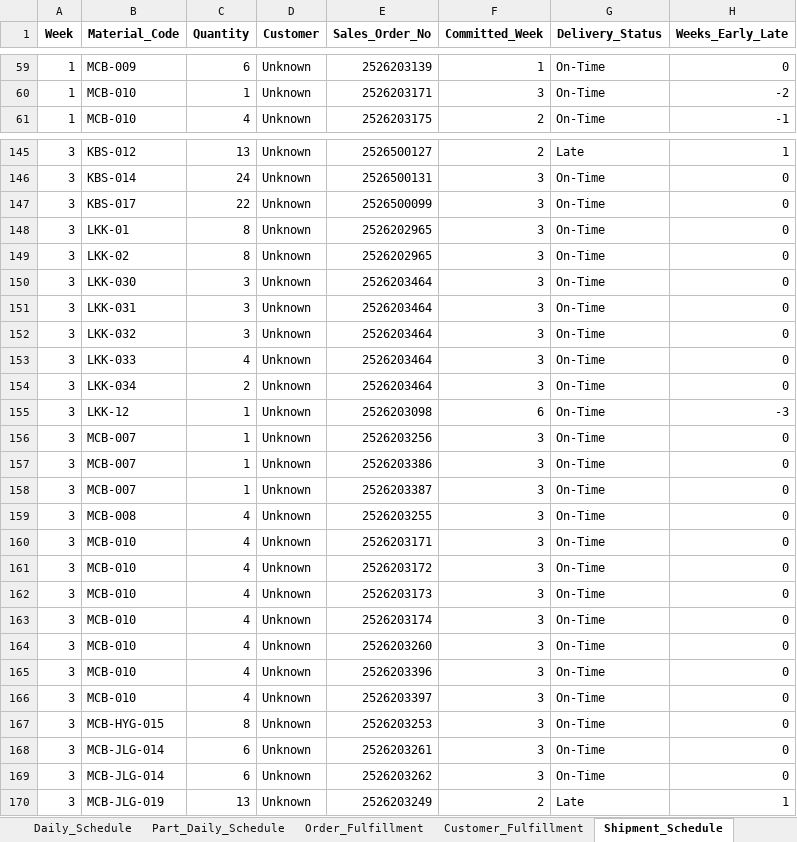
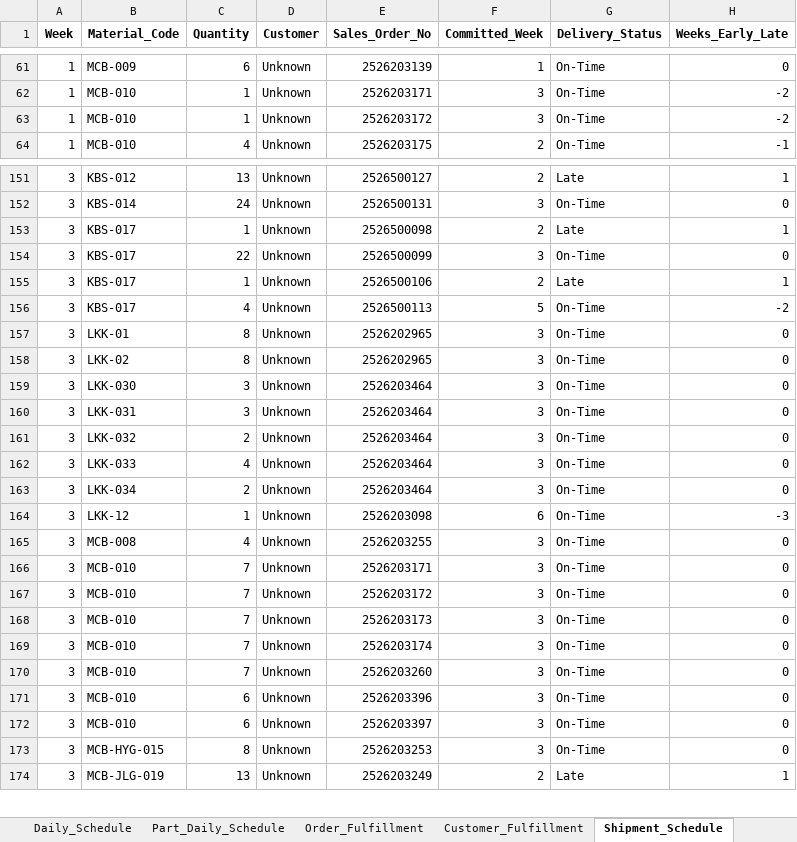
Before and after one commit to Monishkumarvr/PP-C, an Excel workbook: production_plan_COMPREHENSIVE_test.xlsx, sheet Shipment_Schedule, drawn as a sheet; only a part is shown, gaps mark what is left out; values as stored, in another font and other column widths than the file's, no borders; removed rows and columns are numbered as before the commit, all else as after; the diff covers the shown part only; the diff names each change by its address in the sheet, - before the commit and + after, or states it on an @@ line.

```diff
--- a/production_plan_COMPREHENSIVE_test.xlsx (sheet Shipment_Schedule)
+++ b/production_plan_COMPREHENSIVE_test.xlsx (sheet Shipment_Schedule)
+row 63: 1 | MCB-010 | 1 | Unknown | 2526203172 | 3 | On-Time | -2
+row 153: 3 | KBS-017 | 1 | Unknown | 2526500098 | 2 | Late | 1
+row 155: 3 | KBS-017 | 1 | Unknown | 2526500106 | 2 | Late | 1
+row 156: 3 | KBS-017 | 4 | Unknown | 2526500113 | 5 | On-Time | -2
-C161 (Quantity): 3
+C161 (Quantity): 2
-row 156: 3 | MCB-007 | 1 | Unknown | 2526203256 | 3 | On-Time | 0
-row 157: 3 | MCB-007 | 1 | Unknown | 2526203386 | 3 | On-Time | 0
-row 158: 3 | MCB-007 | 1 | Unknown | 2526203387 | 3 | On-Time | 0
-C166:C170 (Quantity): 4
+C166:C170 (Quantity): 7
-C171:C172 (Quantity): 4
+C171:C172 (Quantity): 6
-row 168: 3 | MCB-JLG-014 | 6 | Unknown | 2526203261 | 3 | On-Time | 0
-row 169: 3 | MCB-JLG-014 | 6 | Unknown | 2526203262 | 3 | On-Time | 0
```
Also changed, not shown: 18 added rows, 17 removed rows and 19 edited cells elsewhere in this sheet, sheet Part_Daily_Schedule, sheet Casting, sheet Shipment_Allocation, sheet Pattern_Changeovers, sheet Daily_Schedule, sheet Grinding, 15 more sheets.
